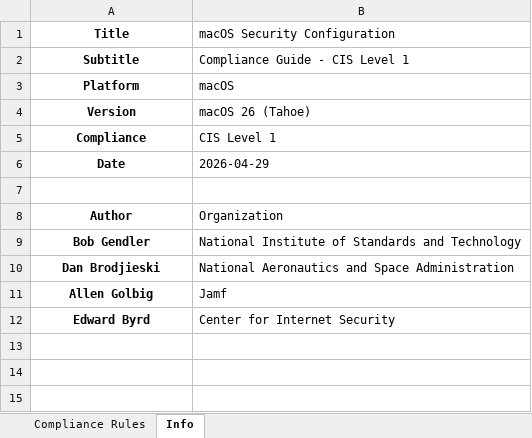
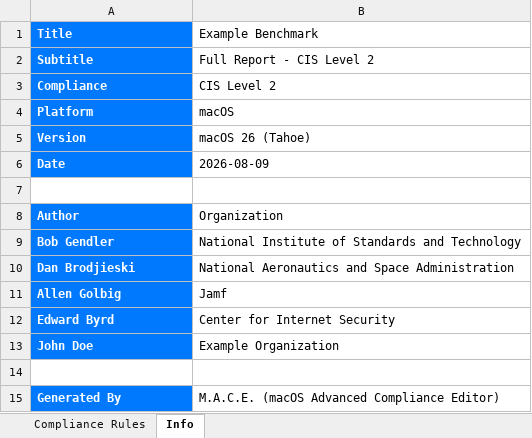
Before and after one commit to MACE-App/MACE, an Excel workbook: example_outputs/Documentation_Example.xlsx, sheet Info, drawn as a sheet; values as stored, in another font and other column widths than the file's, no borders; removed rows and columns are numbered as before the commit, all else as after; the diff names each change by its address in the sheet, - before the commit and + after, or states it on an @@ line.

Commit message:
Updating Info

```diff
--- a/example_outputs/Documentation_Example.xlsx (sheet Info)
+++ b/example_outputs/Documentation_Example.xlsx (sheet Info)
@@ A1:A2 fill: none → #0079FF, text colour: black → #FFFFFF, alignment: center → left @@
-B1: macOS Security Configuration
+B1: Example Benchmark
-B2 (Example Benchmark): Compliance Guide - CIS Level 1
+B2 (Example Benchmark): Full Report - CIS Level 2
+row 3: Compliance | CIS Level 2
@@ A4:A5 fill: none → #0079FF, text colour: black → #FFFFFF, alignment: center → left @@
-row 5: Compliance | CIS Level 1
@@ A6 fill: none → #0079FF, text colour: black → #FFFFFF, alignment: center → left @@
-B6 (Example Benchmark): 2026-04-29
+B6 (Example Benchmark): 2026-08-09
@@ A8:A12 fill: none → #0079FF, text colour: black → #FFFFFF, alignment: center → left @@
+row 13: John Doe | Example Organization
+row 14: (empty)
+row 15: Generated By | M.A.C.E. (macOS Advanced Compliance Editor)
```
Also changed, not shown: sheet Compliance Rules, example_outputs/Audit_Report_Example.xlsx, 13 other files.
